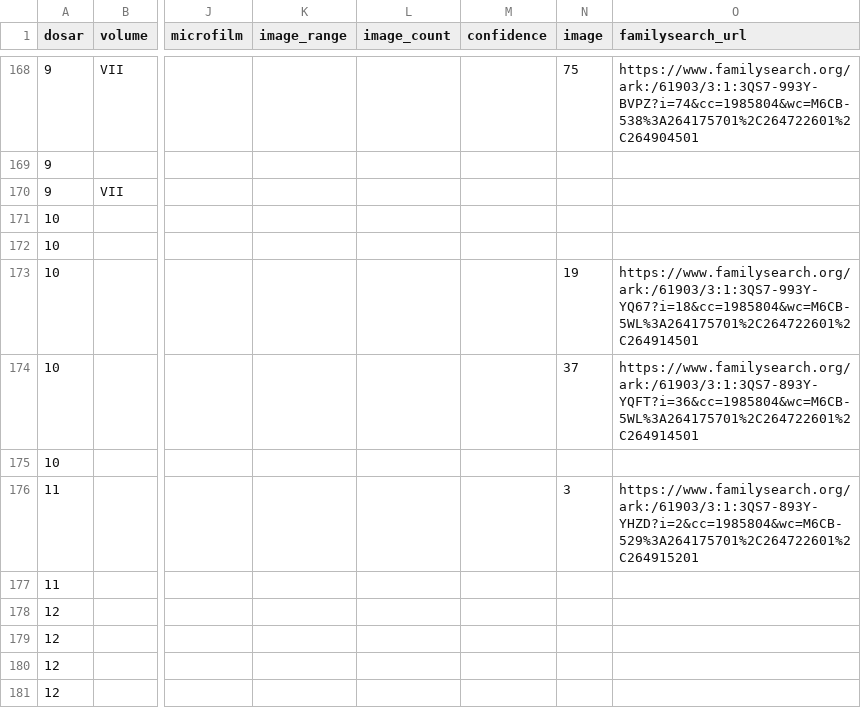
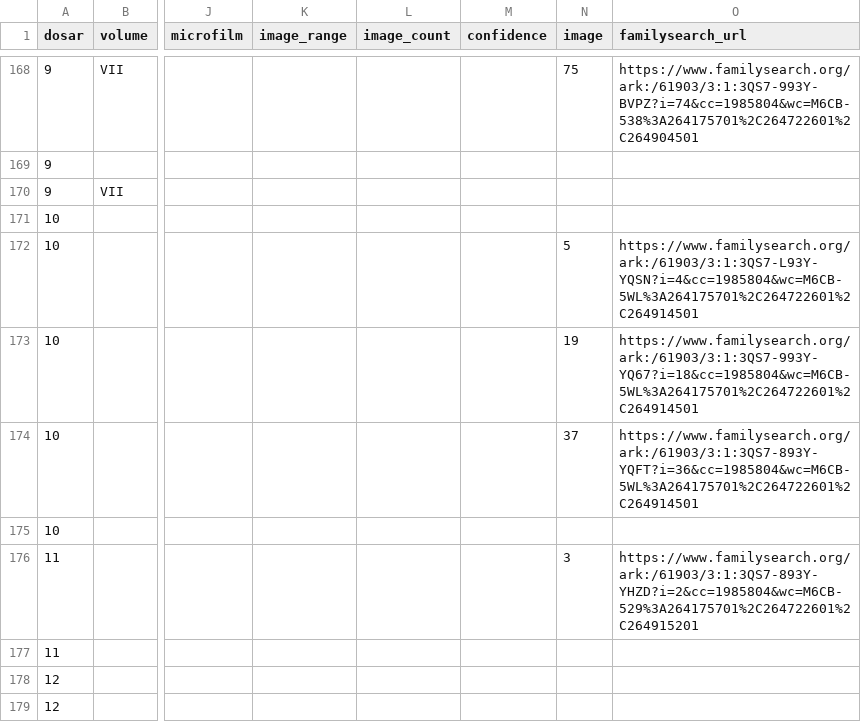
Before and after one commit to index-moldova-revision-lists/index-moldova-revision-lists.github.io, a CSV file: data/lignes.csv, drawn as a sheet; only a part is shown, gaps mark what is left out; the shorter side is filled out with more unchanged rows; the diff names each change by its address in the sheet, - before the commit and + after, or states it on an @@ line.

```diff
--- a/data/lignes.csv
+++ b/data/lignes.csv
-N172 (image): (empty)
+N172 (image): 5
-O172 (familysearch_url): (empty)
+O172 (familysearch_url): https://www.familysearch.org/ark:/61903/3:1:3QS7-L93Y-YQSN?i=4&cc=1985804&wc=M6CB-5WL%3A264175701%2C264722601%2C264914501
```
Also changed, not shown: 3 other files.
